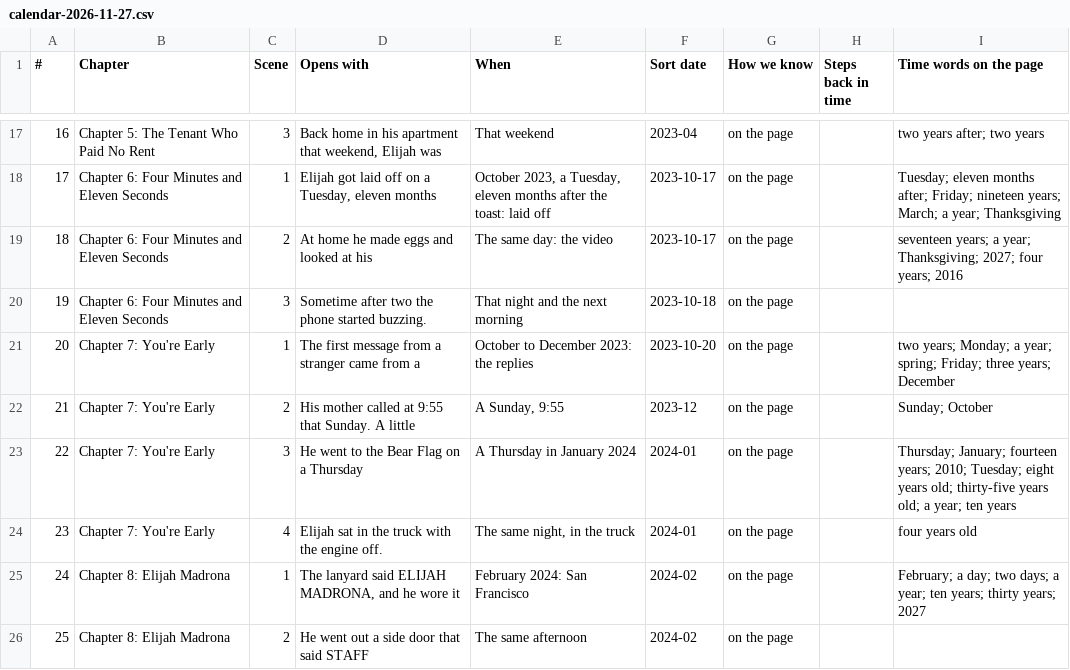
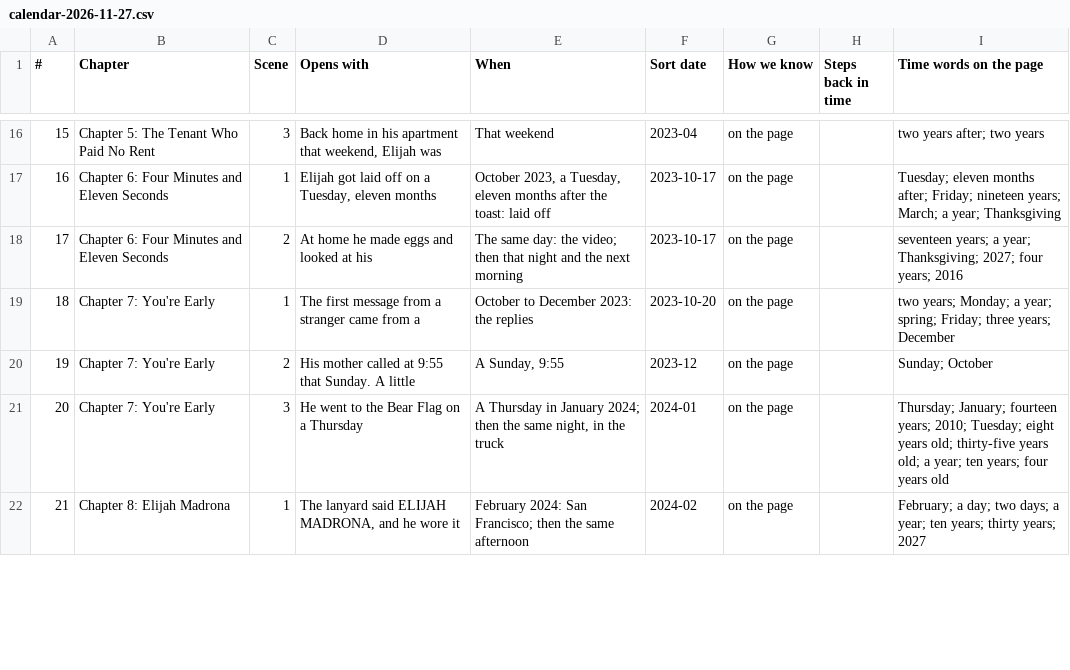
Before and after one commit to ctavolazzi/survivingthesingularity, a CSV file: manuscript/novel/calendar-2026-11-27.csv, drawn as a sheet; only a part is shown, gaps mark what is left out; removed rows and columns are numbered as before the commit, all else as after; the diff covers the shown part only; the diff names each change by its address in the sheet, - before the commit and + after, or states it on an @@ line.

```diff
--- a/manuscript/novel/calendar-2026-11-27.csv
+++ b/manuscript/novel/calendar-2026-11-27.csv
@@ column A (#) renumbered from row 9 down @@
-E18 (When): The same day: the video
+E18 (When): The same day: the video; then that night and the next morning
-row 20: 19 | Chapter 6: Four Minutes and Eleven Seconds | 3 | Sometime after two the phone started buzzing. | That night and the next morning | 2023-10-18 | on the page
-E21 (When): A Thursday in January 2024
+E21 (When): A Thursday in January 2024; then the same night, in the truck
-I21 (Time words on the page): …year; ten years
+I21 (Time words on the page): …year; ten years; four years old
-row 24: 23 | Chapter 7: You're Early | 4 | Elijah sat in the truck with the engine off. | The same night, in the truck | 2024-01 | on the page |  | four years old
-E22 (When): February 2024: San Francisco
+E22 (When): February 2024: San Francisco; then the same afternoon
-row 26: 25 | Chapter 8: Elijah Madrona | 2 | He went out a side door that said STAFF | The same afternoon | 2024-02 | on the page
```
Also changed, not shown: 10 removed rows and 22 edited cells elsewhere in this file, manuscript/novel/conversation-pairs-2026-11-27.csv, manuscript/novel/conversations-2026-11-27.csv, 15 other files.
